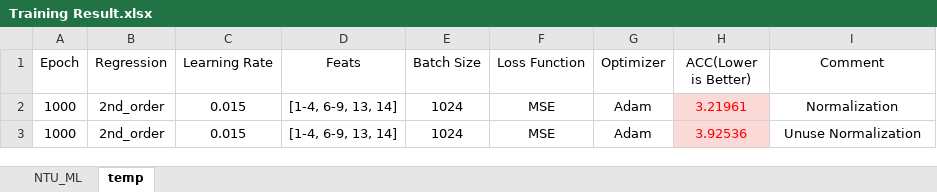
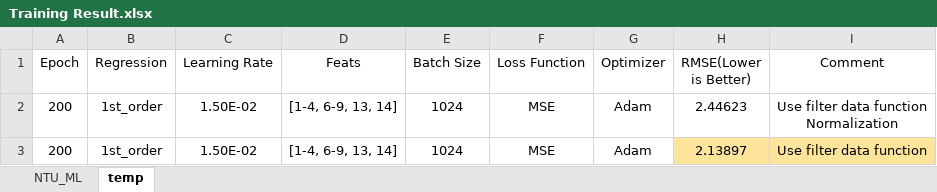
Before and after one commit to bernie6401/NTU_ML, an Excel workbook: HW1/Programming/Training Result.xlsx, sheet temp, drawn as a sheet; values as stored, in another font and other column widths than the file's, no borders; removed rows and columns are numbered as before the commit, all else as after; ↵ is a line break in a cell; the diff names each change by its address in the sheet, - before the commit and + after, or states it on an @@ line.

Commit message:
update all files with right testing data

```diff
--- a/HW1/Programming/Training Result.xlsx (sheet temp)
+++ b/HW1/Programming/Training Result.xlsx (sheet temp)
-H1: ACC(Lower is Better)
+H1: RMSE(Lower is Better)
-row 2: 1000 | 2nd_order | 0.015 | [1-4, 6-9, 13, 14] | 1024 | MSE | Adam | 3.21961 | Normalization
+row 2: 200 | 1st_order | 1.50E-02 | [1-4, 6-9, 13, 14] | 1024 | MSE | Adam | 2.44623 | Use filter data function ↵ Normalization
-A3 (Epoch): 1000
+A3 (Epoch): 200
-B3 (Regression): 2nd_order
+B3 (Regression): 1st_order
-C3 (Learning Rate): 0.015
+C3 (Learning Rate): 1.50E-02
-H3 (RMSE(Lower is Better)): 3.92536
+H3 (RMSE(Lower is Better)): 2.13897
@@ H3 fill: #FBD9D7 → #FDE49B, text colour: #FF0000 → black @@
-I3 (Comment): Unuse Normalization
+I3 (Comment): Use filter data function
-I3 fill: none
+I3 fill: #FDE49B
```
Also changed, not shown: sheet NTU_ML, 1 other file.
